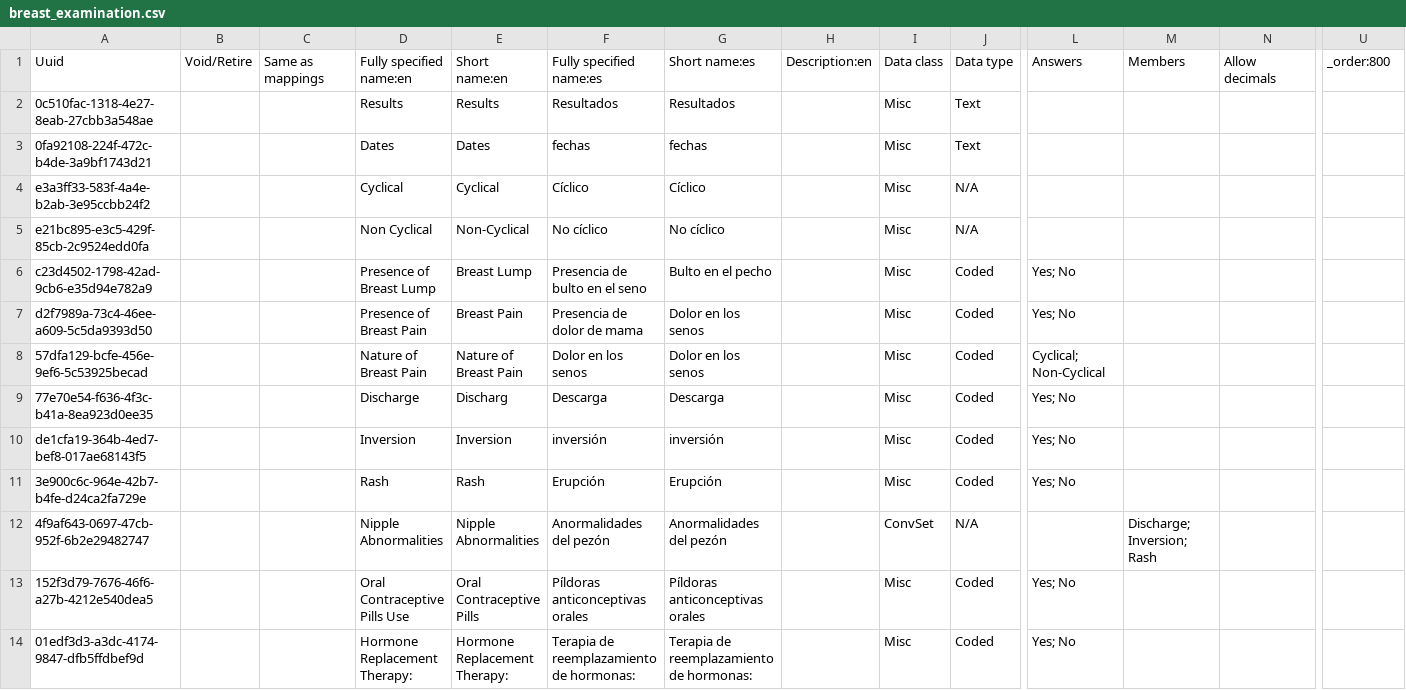
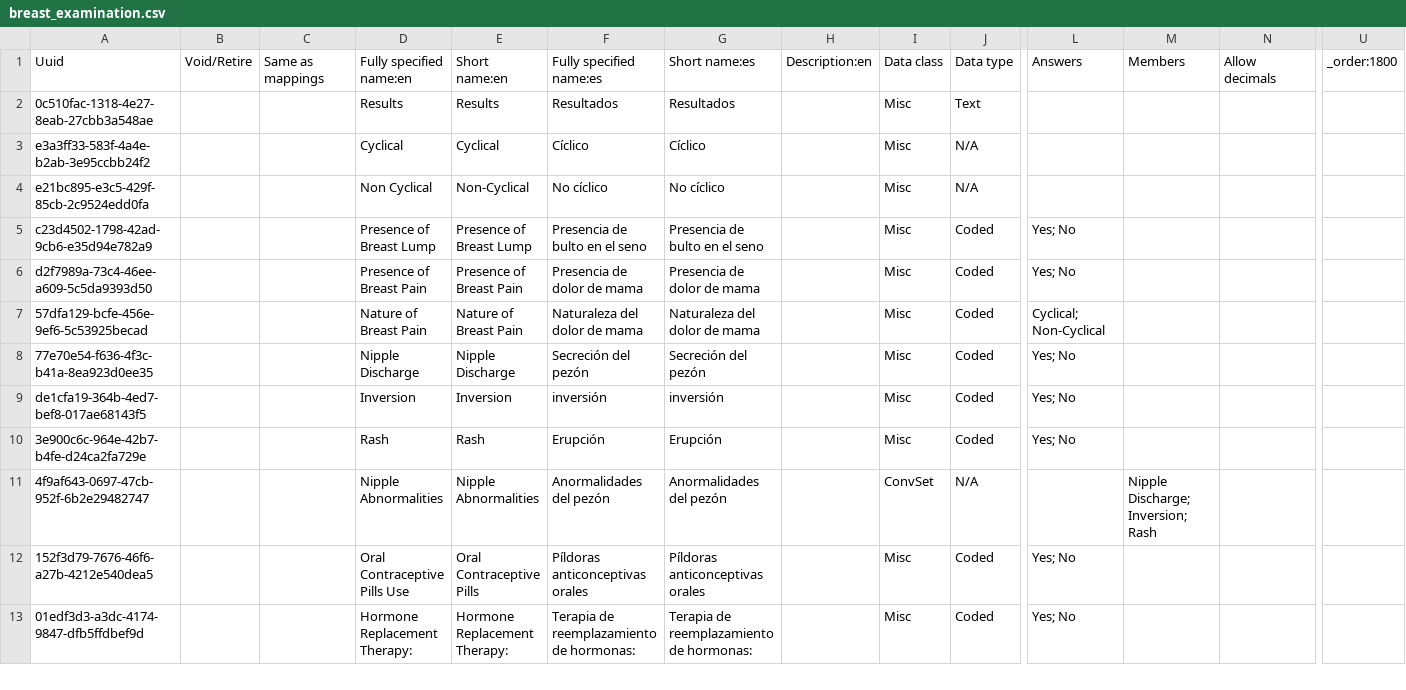
Before and after one commit to globalhealthcoalition/openmrs-config-ghc, a CSV file: configuration/concepts/breast_examination.csv, drawn as a sheet; only a part is shown, gaps mark what is left out; removed rows and columns are numbered as before the commit, all else as after; rows hold the shown columns only; the diff covers the shown part only; the diff names each change by its address in the sheet, - before the commit and + after, or states it on an @@ line.

Commit message:
GHC-114: Remove duplicate concepts

```diff
--- a/configuration/concepts/breast_examination.csv
+++ b/configuration/concepts/breast_examination.csv
-U1: _order:800
+U1: _order:1800
-row 3: 0fa92108-224f-472c-b4de-3a9bf1743d21 |  |  | Dates | Dates | fechas | fechas |  | Misc | Text
-E5: Breast Lump
+E5: Presence of Breast Lump
-G5: Bulto en el pecho
+G5: Presencia de bulto en el seno
-E6: Breast Pain
+E6: Presence of Breast Pain
-G6: Dolor en los senos
+G6: Presencia de dolor de mama
-F7: Dolor en los senos
+F7: Naturaleza del dolor de mama
-G7: Dolor en los senos
+G7: Naturaleza del dolor de mama
-D8: Discharge
+D8: Nipple Discharge
-E8: Discharg
+E8: Nipple Discharge
-F8: Descarga
+F8: Secreción del pezón
-G8: Descarga
+G8: Secreción del pezón
-M11: Discharge; Inversion; Rash
+M11: Nipple Discharge; Inversion; Rash
```
Also changed, not shown: 4 added rows, 4 removed rows and 1 edited cell elsewhere in this file, configuration/concepts/commons.csv.
